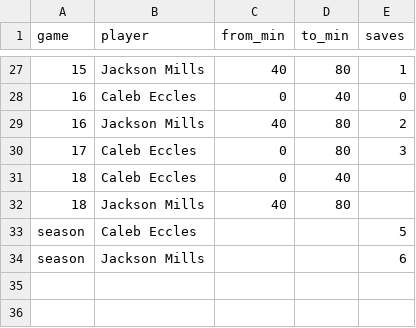
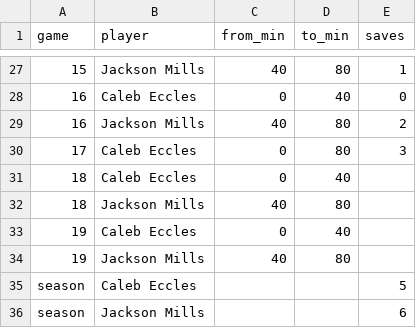
Before and after one commit to zpbandy-art/svu-u16-team-site, a CSV file: keepers.csv, drawn as a sheet; only a part is shown, gaps mark what is left out; the diff names each change by its address in the sheet, - before the commit and + after, or states it on an @@ line.

```diff
--- a/keepers.csv
+++ b/keepers.csv
+row 33: 19 | Caleb Eccles | 0 | 40
+row 34: 19 | Jackson Mills | 40 | 80
```
Also changed, not shown: absences.csv, events.csv, 1 other file.
